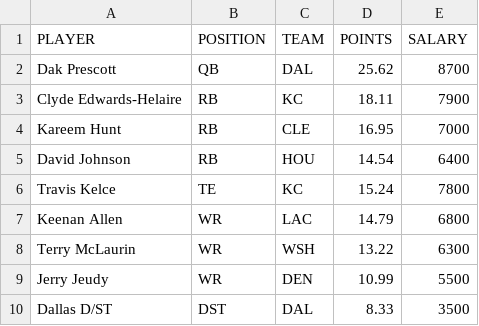
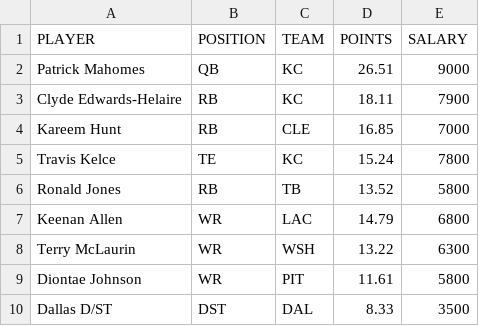
Before and after one commit to tomasokal/dfs, a CSV file: Output/picks_fd.csv, drawn as a sheet.

```diff
--- a/Output/picks_fd.csv
+++ b/Output/picks_fd.csv
@@ -1,10 +1,10 @@
 PLAYER,POSITION,TEAM,POINTS,SALARY
-Dak Prescott,QB,DAL,25.62,8700
+Patrick Mahomes,QB,KC,26.51,9000
 Clyde Edwards-Helaire,RB,KC,18.11,7900
-Kareem Hunt,RB,CLE,16.95,7000
-David Johnson,RB,HOU,14.54,6400
+Kareem Hunt,RB,CLE,16.85,7000
 Travis Kelce,TE,KC,15.24,7800
+Ronald Jones,RB,TB,13.52,5800
 Keenan Allen,WR,LAC,14.79,6800
 Terry McLaurin,WR,WSH,13.22,6300
-Jerry Jeudy,WR,DEN,10.99,5500
+Diontae Johnson,WR,PIT,11.61,5800
 Dallas D/ST,DST,DAL,8.33,3500
```
Also changed, not shown: Output/picks_yh.csv, Output/salaries_projections_main_slate.csv, 2 other files.
